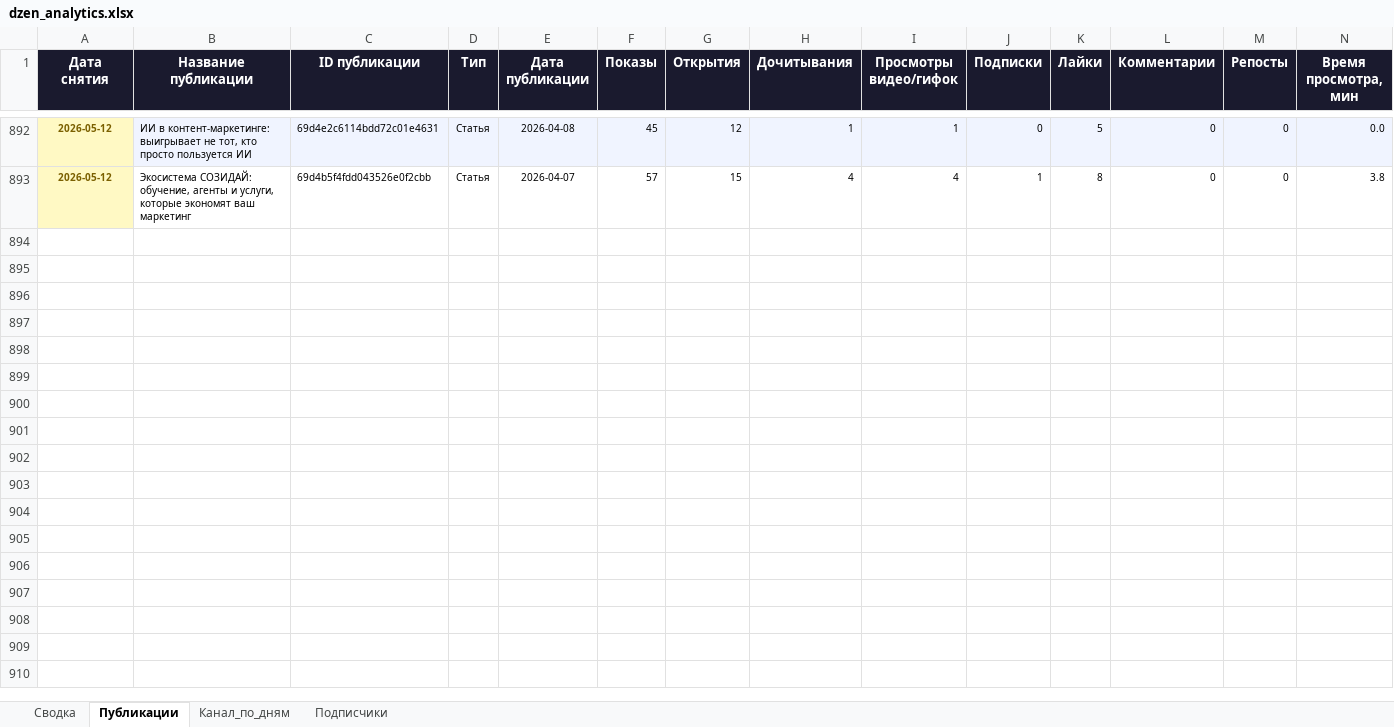
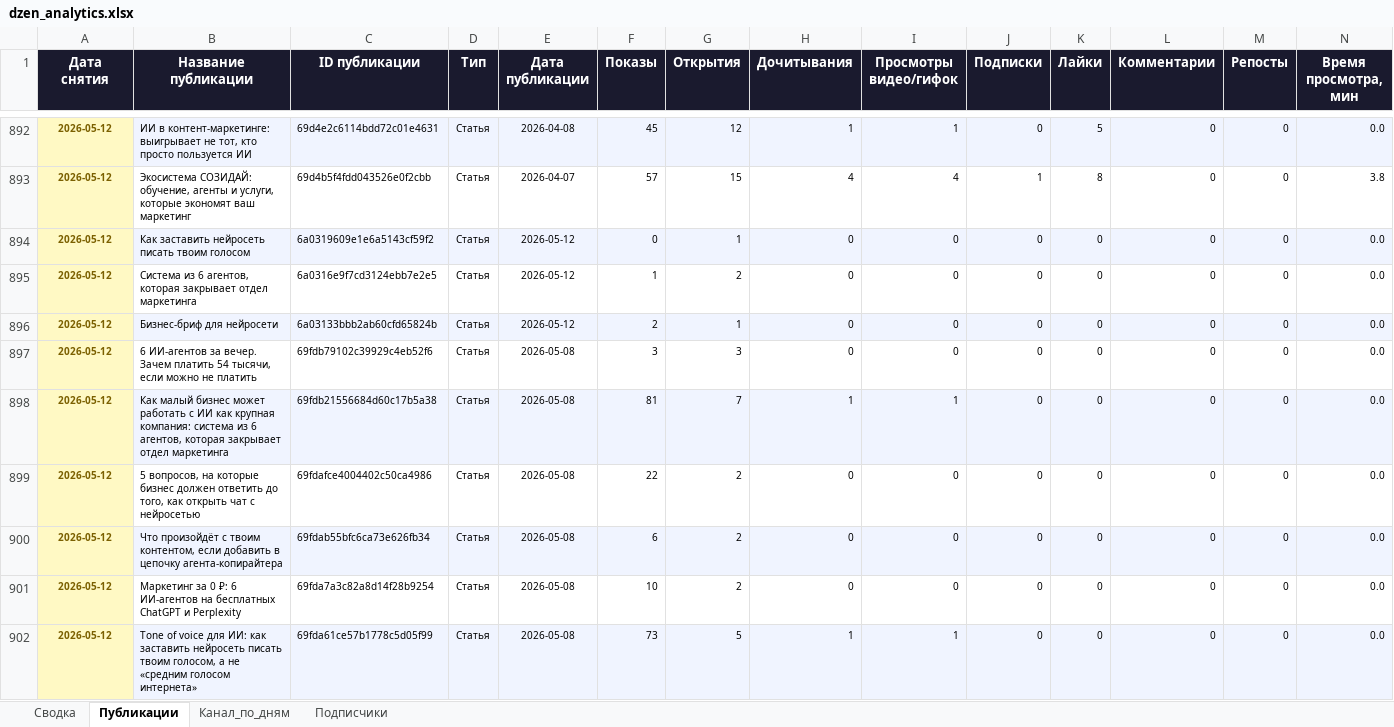
Before and after one commit to Zhechev-Daniil/dzen-analytics, an Excel workbook: dzen_analytics.xlsx, sheet Публикации, drawn as a sheet; only a part is shown, gaps mark what is left out; values as stored, in another font and other column widths than the file's, no borders; rows hold the shown columns only; the diff covers the shown part only; the diff names each change by its address in the sheet, - before the commit and + after, or states it on an @@ line.

```diff
--- a/dzen_analytics.xlsx (sheet Публикации)
+++ b/dzen_analytics.xlsx (sheet Публикации)
+row 894: 2026-05-12 | Как заставить нейросеть писать твоим голосом | 6a0319609e1e6a5143cf59f2 | Статья | 2026-05-12 | 0 | 1 | 0 | 0 | 0 | 0 | 0 | 0 | 0.0
+row 895: 2026-05-12 | Система из 6 агентов, которая закрывает отдел маркетинга | 6a0316e9f7cd3124ebb7e2e5 | Статья | 2026-05-12 | 1 | 2 | 0 | 0 | 0 | 0 | 0 | 0 | 0.0
+row 896: 2026-05-12 | Бизнес-бриф для нейросети | 6a03133bbb2ab60cfd65824b | Статья | 2026-05-12 | 2 | 1 | 0 | 0 | 0 | 0 | 0 | 0 | 0.0
+row 897: 2026-05-12 | 6 ИИ-агентов за вечер. Зачем платить 54 тысячи, если можно не платить | 69fdb79102c39929c4eb52f6 | Статья | 2026-05-08 | 3 | 3 | 0 | 0 | 0 | 0 | 0 | 0 | 0.0
+row 898: 2026-05-12 | Как малый бизнес может работать с ИИ как крупная компания: система из 6 агентов, которая закрывает отдел маркетинга | 69fdb21556684d60c17b5a38 | Статья | 2026-05-08 | 81 | 7 | 1 | 1 | 0 | 0 | 0 | 0 | 0.0
+row 899: 2026-05-12 | 5 вопросов, на которые бизнес должен ответить до того, как открыть чат с нейросетью | 69fdafce4004402c50ca4986 | Статья | 2026-05-08 | 22 | 2 | 0 | 0 | 0 | 0 | 0 | 0 | 0.0
+row 900: 2026-05-12 | Что произойдёт с твоим контентом, если добавить в цепочку агента-копирайтера | 69fdab55bfc6ca73e626fb34 | Статья | 2026-05-08 | 6 | 2 | 0 | 0 | 0 | 0 | 0 | 0 | 0.0
+row 901: 2026-05-12 | Маркетинг за 0 ₽: 6 ИИ-агентов на бесплатных ChatGPT и Perplexity | 69fda7a3c82a8d14f28b9254 | Статья | 2026-05-08 | 10 | 2 | 0 | 0 | 0 | 0 | 0 | 0 | 0.0
+row 902: 2026-05-12 | Tone of voice для ИИ: как заставить нейросеть писать твоим голосом, а не «средним голосом интернета» | 69fda61ce57b1778c5d05f99 | Статья | 2026-05-08 | 73 | 5 | 1 | 1 | 0 | 0 | 0 | 0 | 0.0
```
Also changed, not shown: 36 added rows elsewhere in this sheet, sheet Сводка, 2 other files.
